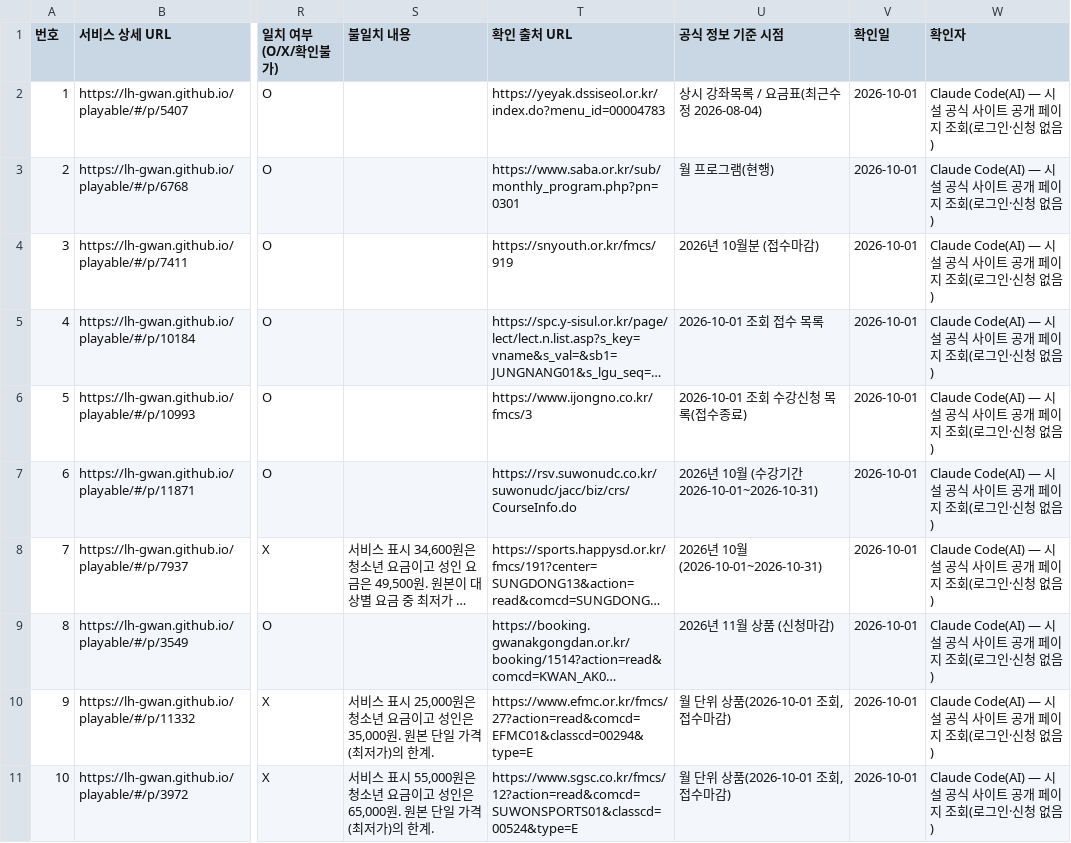
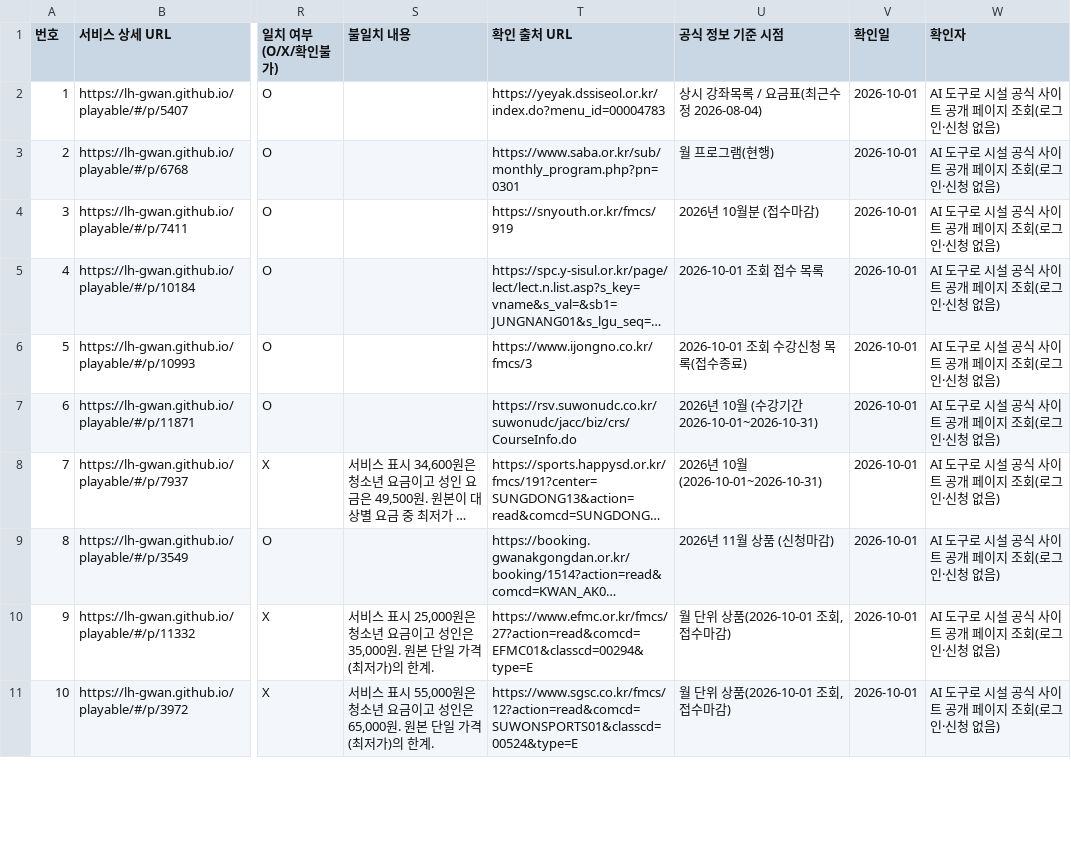
Before and after one commit to LH-GWAN/playable, a CSV file: docs/evidence/accuracy_check.csv, drawn as a sheet; only a part is shown, gaps mark what is left out; long unchanged cells end in …; the diff covers the shown part only; the diff names each change by its address in the sheet, - before the commit and + after, or states it on an @@ line.

```diff
--- a/docs/evidence/accuracy_check.csv
+++ b/docs/evidence/accuracy_check.csv
-W2:W11 (확인자): Claude Code(AI) — 시설 공식 사이트 공개 페이지 조회(로그인·신청 없음)
+W2:W11 (확인자): AI 도구로 시설 공식 사이트 공개 페이지 조회(로그인·신청 없음)
```
Also changed, not shown: 10 edited cells elsewhere in this file, 1 other file.
